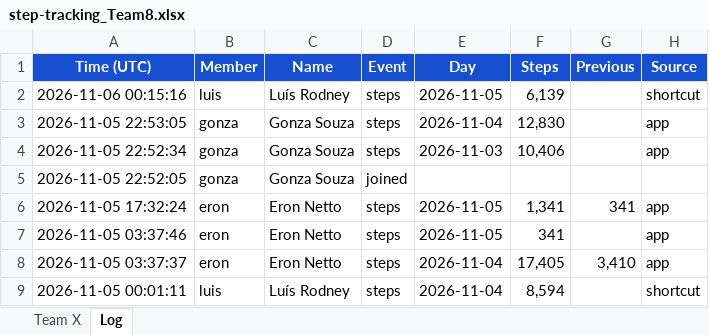
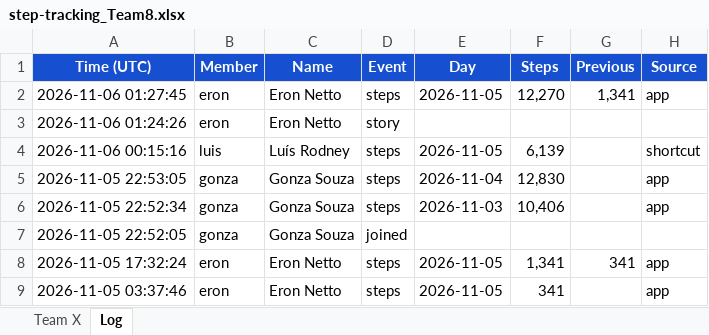
Before and after one commit to eronbfr/Step-Tracking-Challenge, an Excel workbook: step-tracking_Team8.xlsx, sheet Log, drawn as a sheet; only a part is shown; the shorter side is filled out with more unchanged rows; values as stored, in another font and other column widths than the file's, no borders; the diff names each change by its address in the sheet, - before the commit and + after, or states it on an @@ line.

```diff
--- a/step-tracking_Team8.xlsx (sheet Log)
+++ b/step-tracking_Team8.xlsx (sheet Log)
+row 2: 2026-11-06 01:27:45 | eron | Eron Netto | steps | 2026-11-05 | 12,270 | 1,341 | app
+row 3: 2026-11-06 01:24:26 | eron | Eron Netto | story
```
Also changed, not shown: sheet Team X, 2 other files.
